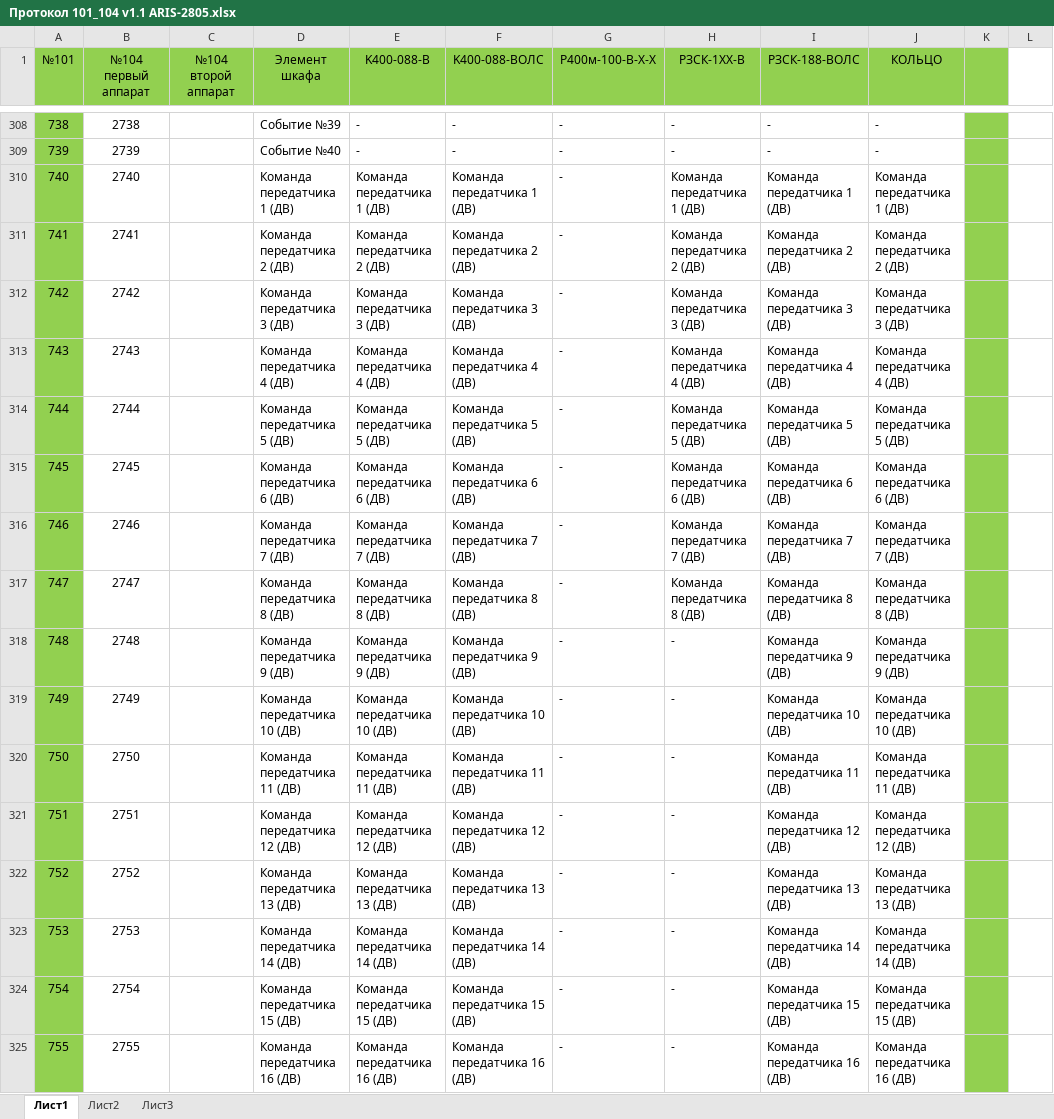
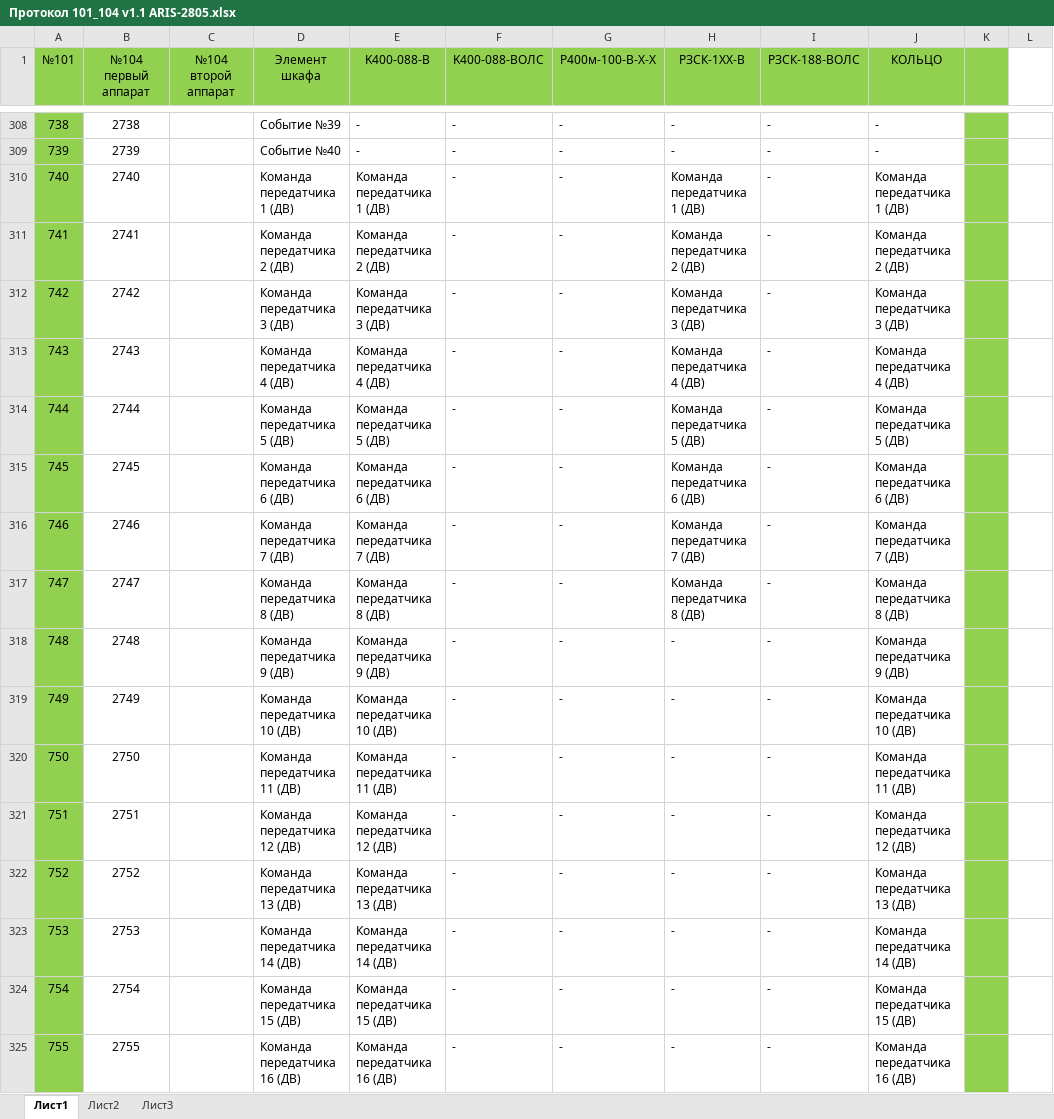
Before and after one commit to BerZerKku/MT500, an Excel workbook: 101_104/Протокол 101_104 v1.1 ARIS-2805.xlsx, sheet Лист1, drawn as a sheet; only a part is shown, gaps mark what is left out; values as stored, in another font and other column widths than the file's, no borders; the diff covers the shown part only; the diff names each change by its address in the sheet, - before the commit and + after, or states it on an @@ line.

```diff
--- a/101_104/Протокол 101_104 v1.1 ARIS-2805.xlsx (sheet Лист1)
+++ b/101_104/Протокол 101_104 v1.1 ARIS-2805.xlsx (sheet Лист1)
-F310 (K400-088-ВОЛС): Команда передатчика 1 (ДВ)
+F310 (K400-088-ВОЛС): -
-I310 (РЗСК-188-ВОЛС): Команда передатчика 1 (ДВ)
+I310 (РЗСК-188-ВОЛС): -
-F311 (K400-088-ВОЛС): Команда передатчика 2 (ДВ)
+F311 (K400-088-ВОЛС): -
-I311 (РЗСК-188-ВОЛС): Команда передатчика 2 (ДВ)
+I311 (РЗСК-188-ВОЛС): -
-F312 (K400-088-ВОЛС): Команда передатчика 3 (ДВ)
+F312 (K400-088-ВОЛС): -
-I312 (РЗСК-188-ВОЛС): Команда передатчика 3 (ДВ)
+I312 (РЗСК-188-ВОЛС): -
-F313 (K400-088-ВОЛС): Команда передатчика 4 (ДВ)
+F313 (K400-088-ВОЛС): -
-I313 (РЗСК-188-ВОЛС): Команда передатчика 4 (ДВ)
+I313 (РЗСК-188-ВОЛС): -
-F314 (K400-088-ВОЛС): Команда передатчика 5 (ДВ)
+F314 (K400-088-ВОЛС): -
-I314 (РЗСК-188-ВОЛС): Команда передатчика 5 (ДВ)
+I314 (РЗСК-188-ВОЛС): -
-F315 (K400-088-ВОЛС): Команда передатчика 6 (ДВ)
+F315 (K400-088-ВОЛС): -
-I315 (РЗСК-188-ВОЛС): Команда передатчика 6 (ДВ)
+I315 (РЗСК-188-ВОЛС): -
-F316 (K400-088-ВОЛС): Команда передатчика 7 (ДВ)
+F316 (K400-088-ВОЛС): -
-I316 (РЗСК-188-ВОЛС): Команда передатчика 7 (ДВ)
+I316 (РЗСК-188-ВОЛС): -
-F317 (K400-088-ВОЛС): Команда передатчика 8 (ДВ)
+F317 (K400-088-ВОЛС): -
-I317 (РЗСК-188-ВОЛС): Команда передатчика 8 (ДВ)
+I317 (РЗСК-188-ВОЛС): -
-F318 (K400-088-ВОЛС): Команда передатчика 9 (ДВ)
+F318 (K400-088-ВОЛС): -
-I318 (РЗСК-188-ВОЛС): Команда передатчика 9 (ДВ)
+I318 (РЗСК-188-ВОЛС): -
-F319 (K400-088-ВОЛС): Команда передатчика 10 (ДВ)
+F319 (K400-088-ВОЛС): -
-I319 (РЗСК-188-ВОЛС): Команда передатчика 10 (ДВ)
+I319 (РЗСК-188-ВОЛС): -
-F320 (K400-088-ВОЛС): Команда передатчика 11 (ДВ)
+F320 (K400-088-ВОЛС): -
-I320 (РЗСК-188-ВОЛС): Команда передатчика 11 (ДВ)
+I320 (РЗСК-188-ВОЛС): -
-F321 (K400-088-ВОЛС): Команда передатчика 12 (ДВ)
+F321 (K400-088-ВОЛС): -
-I321 (РЗСК-188-ВОЛС): Команда передатчика 12 (ДВ)
+I321 (РЗСК-188-ВОЛС): -
-F322 (K400-088-ВОЛС): Команда передатчика 13 (ДВ)
+F322 (K400-088-ВОЛС): -
-I322 (РЗСК-188-ВОЛС): Команда передатчика 13 (ДВ)
+I322 (РЗСК-188-ВОЛС): -
-F323 (K400-088-ВОЛС): Команда передатчика 14 (ДВ)
+F323 (K400-088-ВОЛС): -
-I323 (РЗСК-188-ВОЛС): Команда передатчика 14 (ДВ)
+I323 (РЗСК-188-ВОЛС): -
-F324 (K400-088-ВОЛС): Команда передатчика 15 (ДВ)
+F324 (K400-088-ВОЛС): -
-I324 (РЗСК-188-ВОЛС): Команда передатчика 15 (ДВ)
+I324 (РЗСК-188-ВОЛС): -
-F325 (K400-088-ВОЛС): Команда передатчика 16 (ДВ)
+F325 (K400-088-ВОЛС): -
-I325 (РЗСК-188-ВОЛС): Команда передатчика 16 (ДВ)
+I325 (РЗСК-188-ВОЛС): -
```
Also changed, not shown: 228 edited cells and cell formats elsewhere in this sheet, 5 other files.
